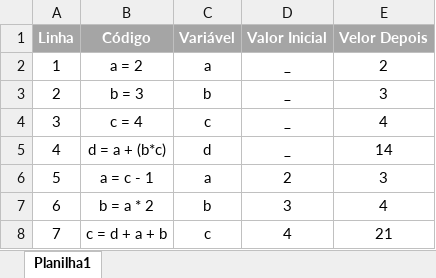
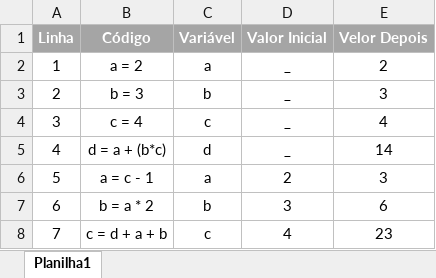
Before and after one commit to R4faelSilva/aula-python, an Excel workbook: Exercício Teste de Mesa.xlsx, sheet Planilha1, drawn as a sheet; values as stored, in another font and other column widths than the file's, no borders; the diff names each change by its address in the sheet, - before the commit and + after, or states it on an @@ line.

Commit message:
Teste de Mesa Excel

```diff
--- a/Exercício Teste de Mesa.xlsx (sheet Planilha1)
+++ b/Exercício Teste de Mesa.xlsx (sheet Planilha1)
-E7 (Velor Depois): 4
+E7 (Velor Depois): 6
-E8 (Velor Depois): 21
+E8 (Velor Depois): 23
```
Also changed, not shown: 1 other file.
